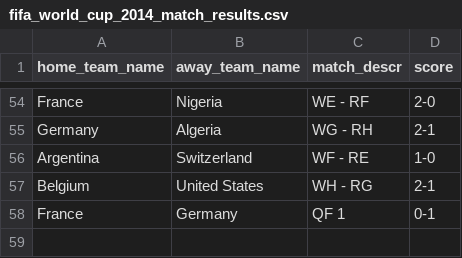
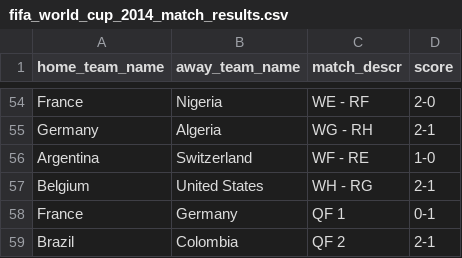
Before and after one commit to torehau/contestadors, a CSV file: lib/tasks/fifa_world_cup_2014_match_results.csv, drawn as a sheet; only a part is shown, gaps mark what is left out.

Commit message:
Quarter final Brazil - Colombia 2-1

```diff
--- a/lib/tasks/fifa_world_cup_2014_match_results.csv
+++ b/lib/tasks/fifa_world_cup_2014_match_results.csv
@@ -58 +58,2 @@ Belgium,United States,WH - RG,2-1
 France,Germany,QF 1,0-1
+Brazil,Colombia,QF 2,2-1
```
Also changed, not shown: lib/tasks/fifa_world_cup_2014_stage_teams.csv.
